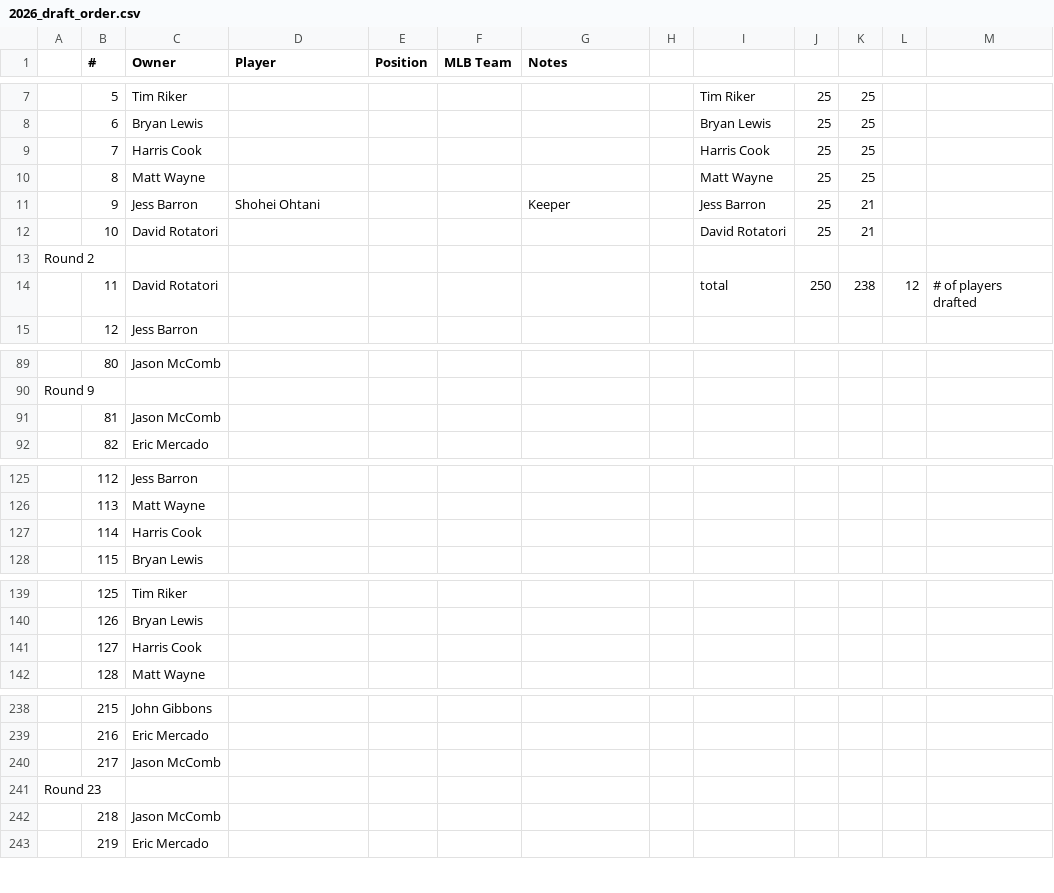
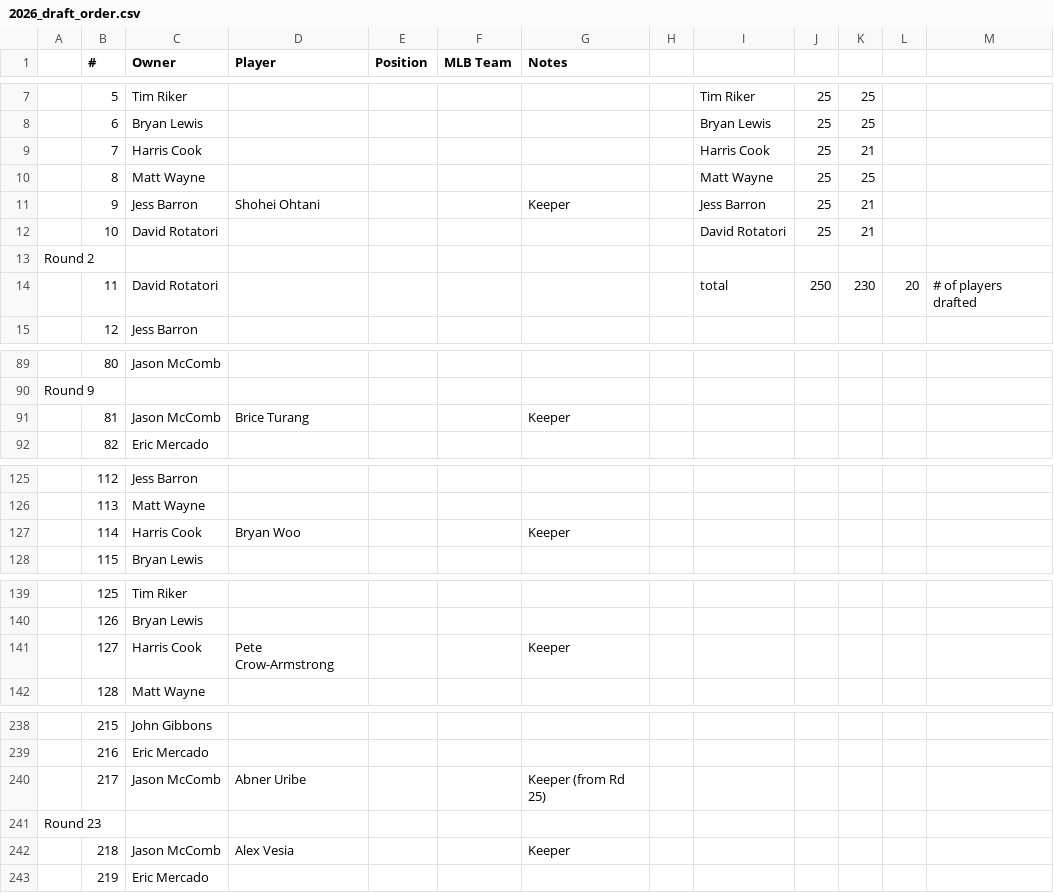
Before and after one commit to johngibbons/fantasy-baseball-helper, a CSV file: 2026_draft_order.csv, drawn as a sheet; only a part is shown, gaps mark what is left out; the diff covers the shown part only; the diff names each change by its address in the sheet, - before the commit and + after, or states it on an @@ line.

```diff
--- a/2026_draft_order.csv
+++ b/2026_draft_order.csv
-K9: 25
+K9: 21
-K14: 238
+K14: 230
-L14: 12
+L14: 20
-D91 (Player): (empty)
+D91 (Player): Brice Turang
-G91 (Notes): (empty)
+G91 (Notes): Keeper
-D127 (Player): (empty)
+D127 (Player): Bryan Woo
-G127 (Notes): (empty)
+G127 (Notes): Keeper
-D141 (Player): (empty)
+D141 (Player): Pete Crow-Armstrong
-G141 (Notes): (empty)
+G141 (Notes): Keeper
-D240 (Player): (empty)
+D240 (Player): Abner Uribe
-G240 (Notes): (empty)
+G240 (Notes): Keeper (from Rd 25)
-D242 (Player): (empty)
+D242 (Player): Alex Vesia
-G242 (Notes): (empty)
+G242 (Notes): Keeper
```
Also changed, not shown: 7 edited cells elsewhere in this file, 1 other file.
